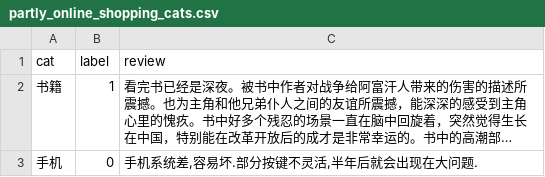
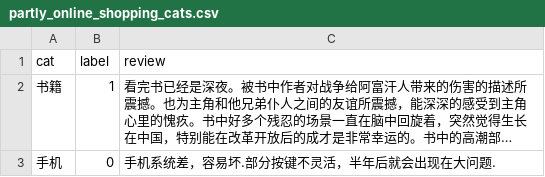
Before and after one commit to Sugarya/GASText-zh, a CSV file: dataset/src/partly_online_shopping_cats.csv, drawn as a sheet; long unchanged cells end in …; the diff names each change by its address in the sheet, - before the commit and + after, or states it on an @@ line.

Commit message:
modification|dataset modul

```diff
--- a/dataset/src/partly_online_shopping_cats.csv
+++ b/dataset/src/partly_online_shopping_cats.csv
-C3 (review): 手机系统差,容易坏.部分按键不灵活,半年后就会出现在大问题.
+C3 (review): 手机系统差，容易坏.部分按键不灵活，半年后就会出现在大问题.
```
Also changed, not shown: 9 other files.
